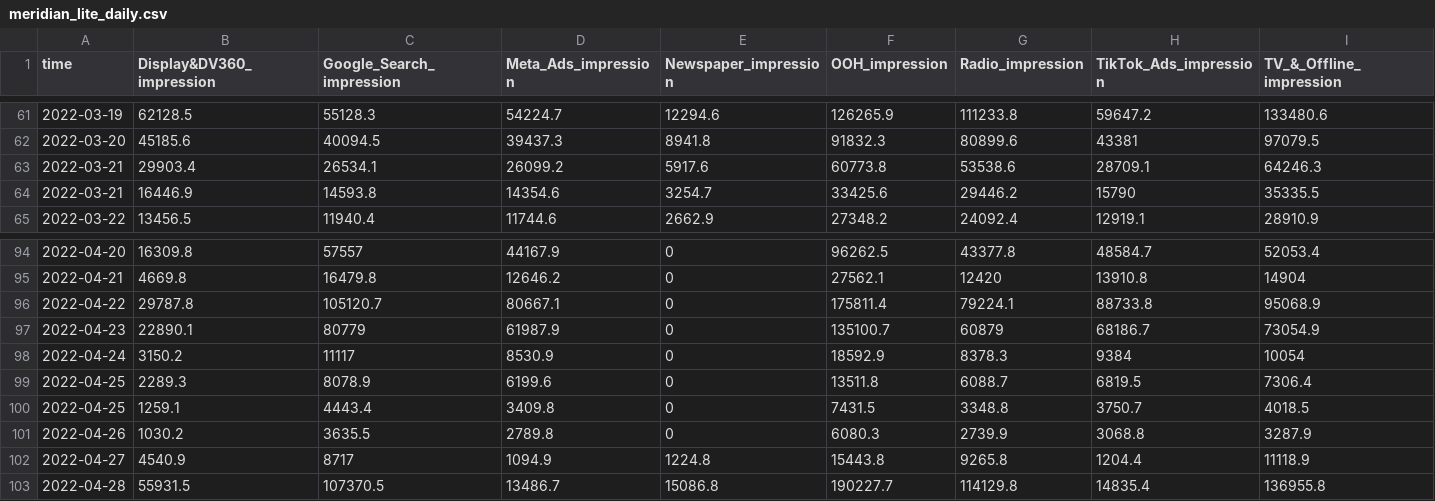
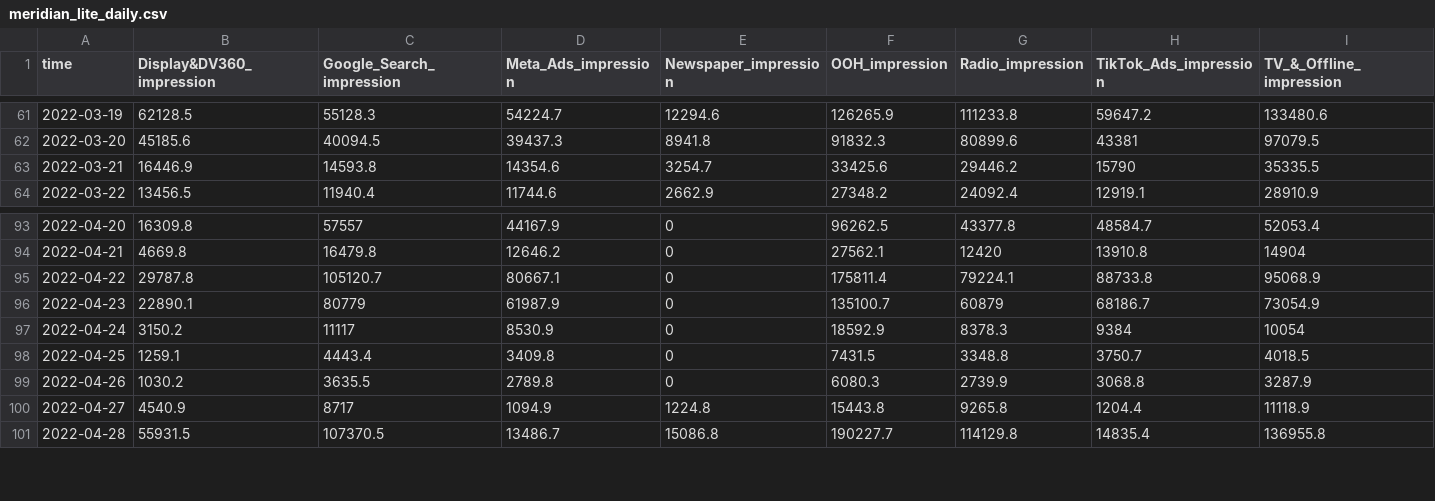
Before and after one commit to yuriandradesp/meridian-data-test-csv, a CSV file: meridian_lite_daily.csv, drawn as a sheet; only a part is shown, gaps mark what is left out; rows hold the shown columns only; the diff names each change by its address in the sheet, - before the commit and + after, or states it on an @@ line.

Commit message:
Add files via upload

```diff
--- a/meridian_lite_daily.csv
+++ b/meridian_lite_daily.csv
-row 63: 2022-03-21 | 29903.4 | 26534.1 | 26099.2 | 5917.6 | 60773.8 | 53538.6 | 28709.1 | 64246.3
-row 99: 2022-04-25 | 2289.3 | 8078.9 | 6199.6 | 0 | 13511.8 | 6088.7 | 6819.5 | 7306.4
```
